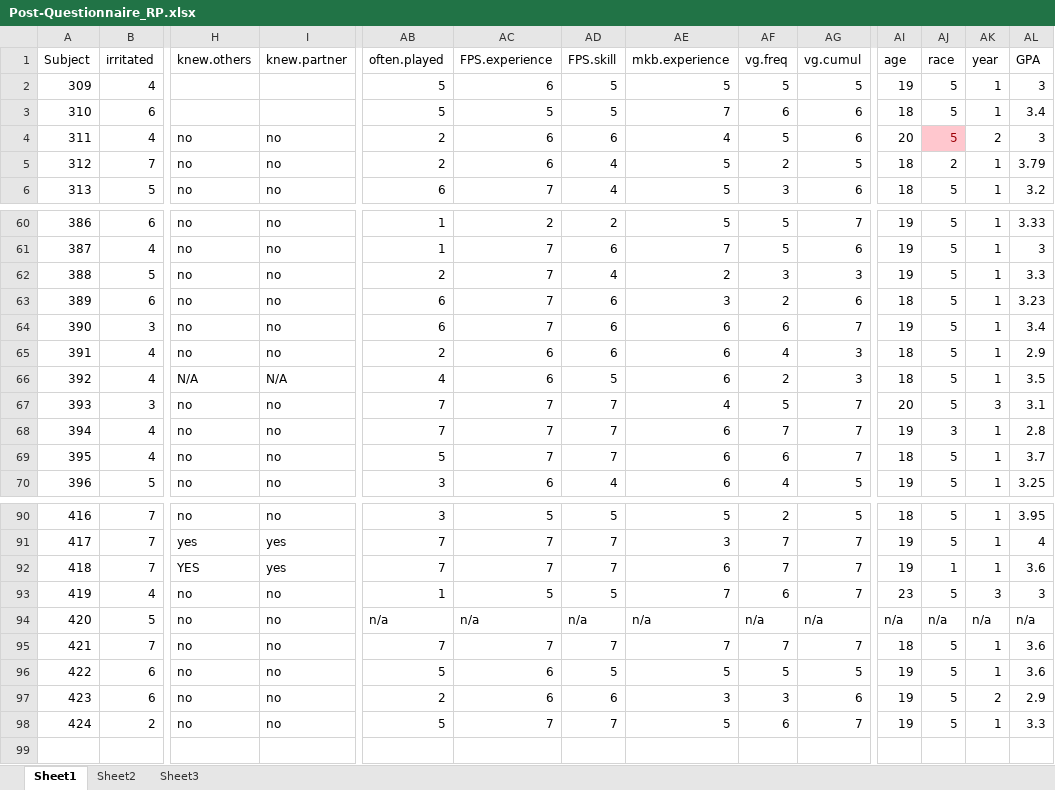
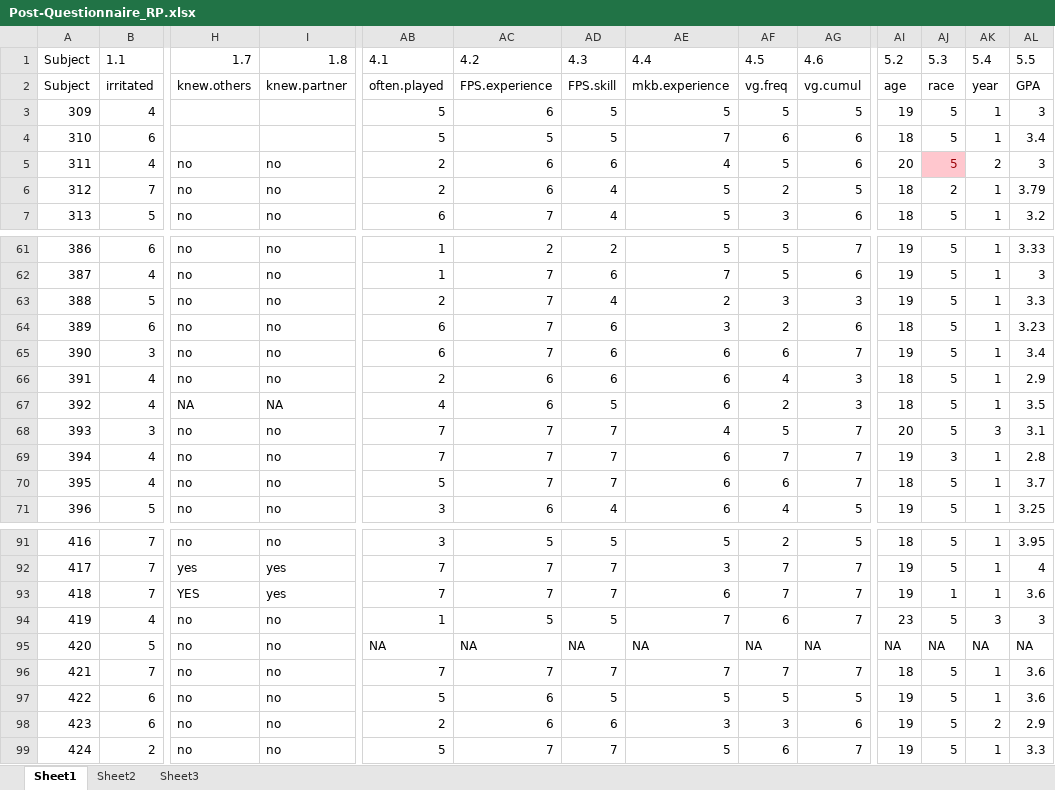
Before and after one commit to GiulioCentorame/vvg-2d4d, an Excel workbook: raw-data-prep/raw_data/Post-Questionnaire_RP.xlsx, sheet Sheet1, drawn as a sheet; only a part is shown, gaps mark what is left out; values as stored, in another font and other column widths than the file's, no borders; addresses are those after the commit; rows hold the shown columns only; the diff names each change by its address in the sheet, - before the commit and + after, or states it on an @@ line.

```diff
--- a/raw-data-prep/raw_data/Post-Questionnaire_RP.xlsx (sheet Sheet1)
+++ b/raw-data-prep/raw_data/Post-Questionnaire_RP.xlsx (sheet Sheet1)
+row 1: Subject | 1.1 | 1.7 | 1.8 | 4.1 | 4.2 | 4.3 | 4.4 | 4.5 | 4.6 | 5.2 | 5.3 | 5.4 | 5.5
-H67: N/A
+H67: NA
-I67: N/A
+I67: NA
-AB95: n/a
+AB95: NA
-AC95: n/a
+AC95: NA
-AD95: n/a
+AD95: NA
-AE95: n/a
+AE95: NA
-AF95: n/a
+AF95: NA
-AG95: n/a
+AG95: NA
-AI95: n/a
+AI95: NA
-AJ95: n/a
+AJ95: NA
-AK95: n/a
+AK95: NA
-AL95: n/a
+AL95: NA
```
Also changed, not shown: raw-data-prep/raw_data/Note_sheet_RP.xlsx, raw-data-prep/raw_data/digits_RP.xlsx.
